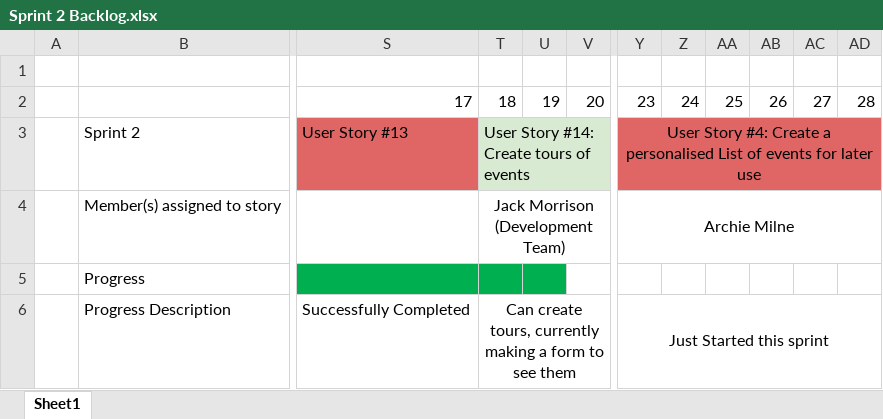
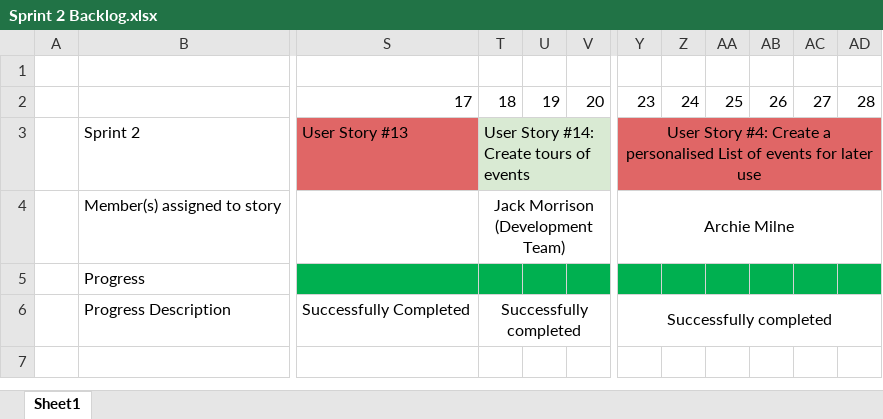
Before and after one commit to khaelemwatt/AC31007CourseworkGroup9, an Excel workbook: Sprint2/SprintBacklog/Sprint 2 Backlog.xlsx, sheet Sheet1, drawn as a sheet; only a part is shown, gaps mark what is left out; values as stored, in another font and other column widths than the file's, no borders; charts and pictures not drawn; the diff names each change by its address in the sheet, - before the commit and + after, or states it on an @@ line.

Commit message:
Updated to reflect end of sprint 2

```diff
--- a/Sprint2/SprintBacklog/Sprint 2 Backlog.xlsx (sheet Sheet1)
+++ b/Sprint2/SprintBacklog/Sprint 2 Backlog.xlsx (sheet Sheet1)
-V5 fill: none
+V5 fill: #00B050
-Y5:AD5 fill: none
+Y5:AD5 fill: #00B050
-T6: Can create tours, currently making a form to see them
+T6: Successfully completed
-Y6: Just Started this sprint
+Y6: Successfully completed
```
Also changed, not shown: charts or pictures.
